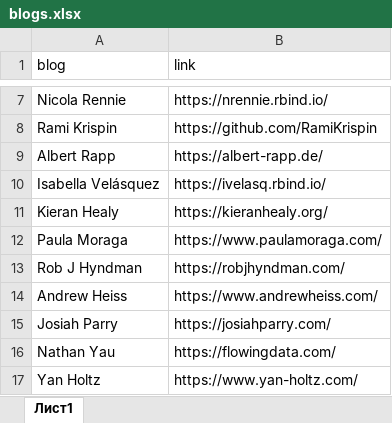
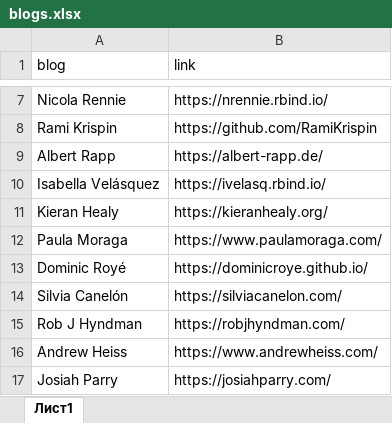
Before and after one commit to materov/rsources-book, an Excel workbook: tables/blogs.xlsx, sheet Лист1, drawn as a sheet; only a part is shown, gaps mark what is left out; the shorter side is filled out with more unchanged rows; values as stored, in another font and other column widths than the file's, no borders; the diff names each change by its address in the sheet, - before the commit and + after, or states it on an @@ line.

```diff
--- a/tables/blogs.xlsx (sheet Лист1)
+++ b/tables/blogs.xlsx (sheet Лист1)
+row 13: Dominic Royé | https://dominicroye.github.io/
+row 14: Silvia Canelón | https://silviacanelon.com/
```
Also changed, not shown: tables/courses.xlsx, 51 other files.
